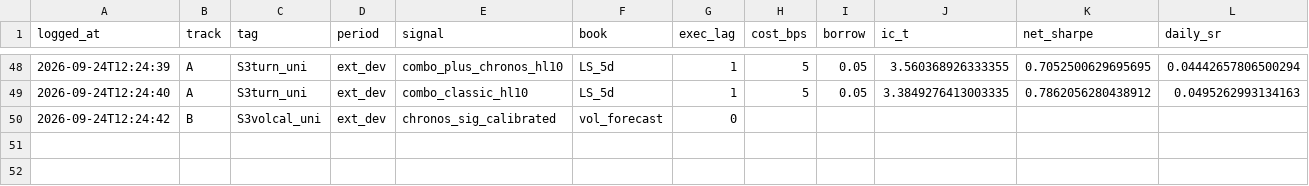
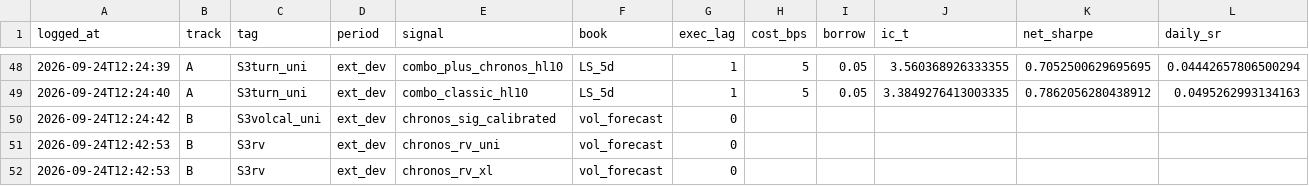
Before and after one commit to Lutyyyyy/moex-chronos2, a CSV file: forecasting/alpha_experiment/trial_ledger.csv, drawn as a sheet; only a part is shown, gaps mark what is left out; the diff names each change by its address in the sheet, - before the commit and + after, or states it on an @@ line.

```diff
--- a/forecasting/alpha_experiment/trial_ledger.csv
+++ b/forecasting/alpha_experiment/trial_ledger.csv
+row 51: 2026-09-24T12:42:53 | B | S3rv | ext_dev | chronos_rv_uni | vol_forecast | 0
+row 52: 2026-09-24T12:42:53 | B | S3rv | ext_dev | chronos_rv_xl | vol_forecast | 0
```
Also changed, not shown: 4 other files.
